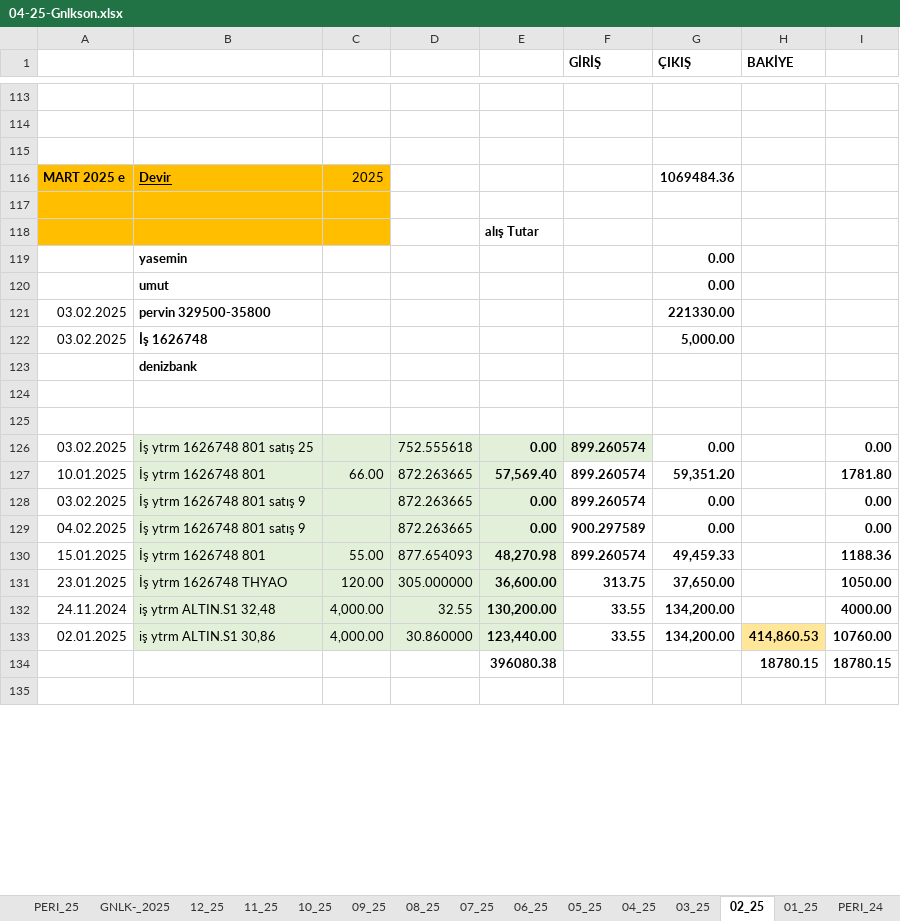
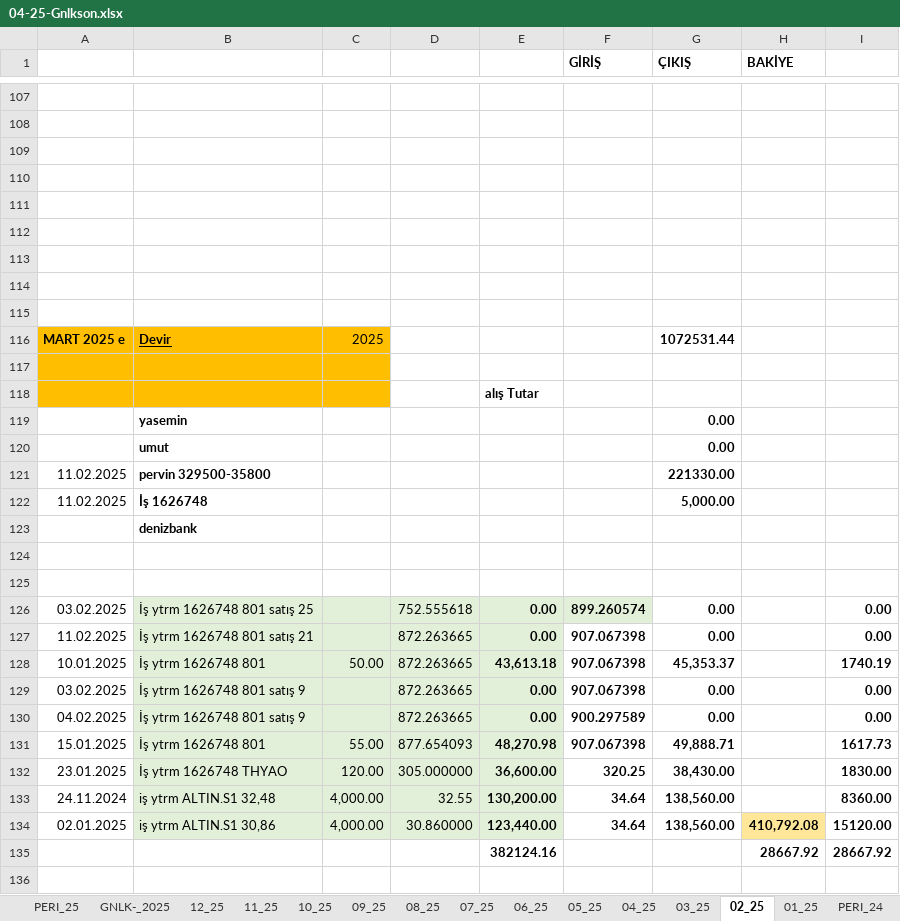
Before and after one commit to roboturx/tdy, an Excel workbook: 04-25-Gnlkson.xlsx, sheet 02_25, drawn as a sheet; only a part is shown, gaps mark what is left out; values as stored, in another font and other column widths than the file's, no borders; conditional formats not drawn; removed rows and columns are numbered as before the commit, all else as after; the diff covers the shown part only; the diff names each change by its address in the sheet, - before the commit and + after, or states it on an @@ line.

```diff
--- a/04-25-Gnlkson.xlsx (sheet 02_25)
+++ b/04-25-Gnlkson.xlsx (sheet 02_25)
+row 110: (empty)
+row 111: (empty)
+row 112: (empty)
+row 113: (empty)
+row 114: (empty)
+row 115: (empty)
-G116 (ÇIKIŞ): 1069484.36
+G116 (ÇIKIŞ): 1072531.44
-A121:A122: 03.02.2025
+A121:A122: 11.02.2025
+row 127: 11.02.2025 | İş ytrm 1626748 801 satış 21 |  | 872.263665 | 0.00 | 907.067398 | 0.00 |  | 0.00
-C128: 66.00
+C128: 50.00
-E128: 57,569.40
+E128: 43,613.18
-F128:F129 (GİRİŞ): 899.260574
+F128:F129 (GİRİŞ): 907.067398
-G128 (ÇIKIŞ): 59,351.20
+G128 (ÇIKIŞ): 45,353.37
-I128: 1781.80
+I128: 1740.19
-F131 (GİRİŞ): 899.260574
+F131 (GİRİŞ): 907.067398
-G131 (ÇIKIŞ): 49,459.33
+G131 (ÇIKIŞ): 49,888.71
-I131: 1188.36
+I131: 1617.73
-F132 (GİRİŞ): 313.75
+F132 (GİRİŞ): 320.25
-G132 (ÇIKIŞ): 37,650.00
+G132 (ÇIKIŞ): 38,430.00
-I132: 1050.00
+I132: 1830.00
-F133:F134 (GİRİŞ): 33.55
+F133:F134 (GİRİŞ): 34.64
-G133:G134 (ÇIKIŞ): 134,200.00
+G133:G134 (ÇIKIŞ): 138,560.00
-I133: 4000.00
+I133: 8360.00
-H134 (BAKİYE): 414,860.53
+H134 (BAKİYE): 410,792.08
-I134: 10760.00
+I134: 15120.00
-row 134:  |  |  |  | 396080.38 |  |  | 18780.15 | 18780.15
+row 135:  |  |  |  | 382124.16 |  |  | 28667.92 | 28667.92
```
Also changed, not shown: 10 added rows, 12 removed rows, 53 edited cells and cell formats elsewhere in this sheet, sheet 03_25, sheet GNLK-_2025, sheet 01_25, formulas that keep their value.
